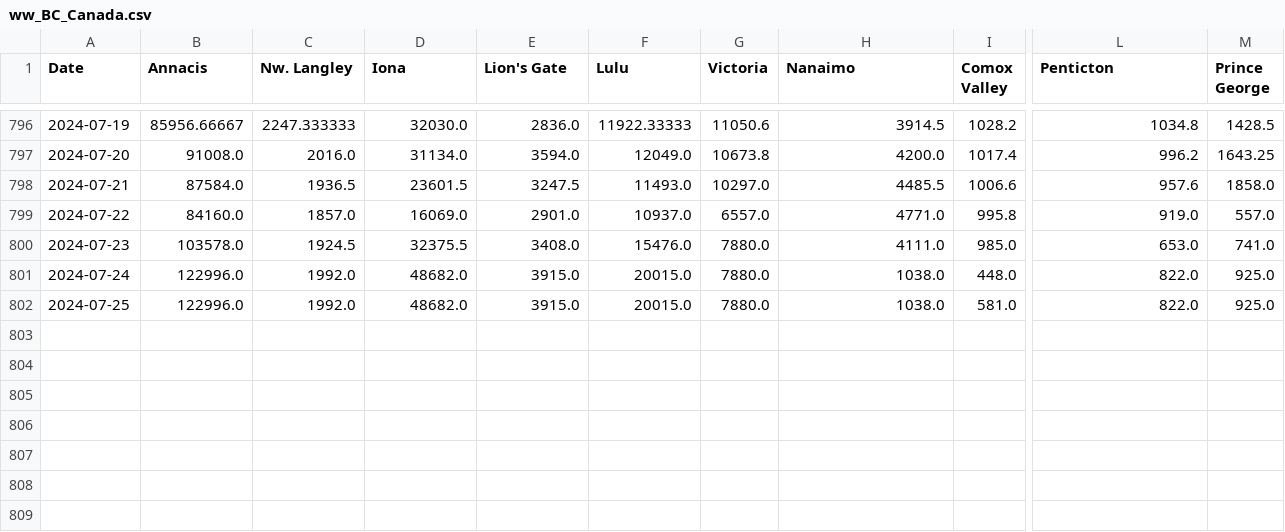
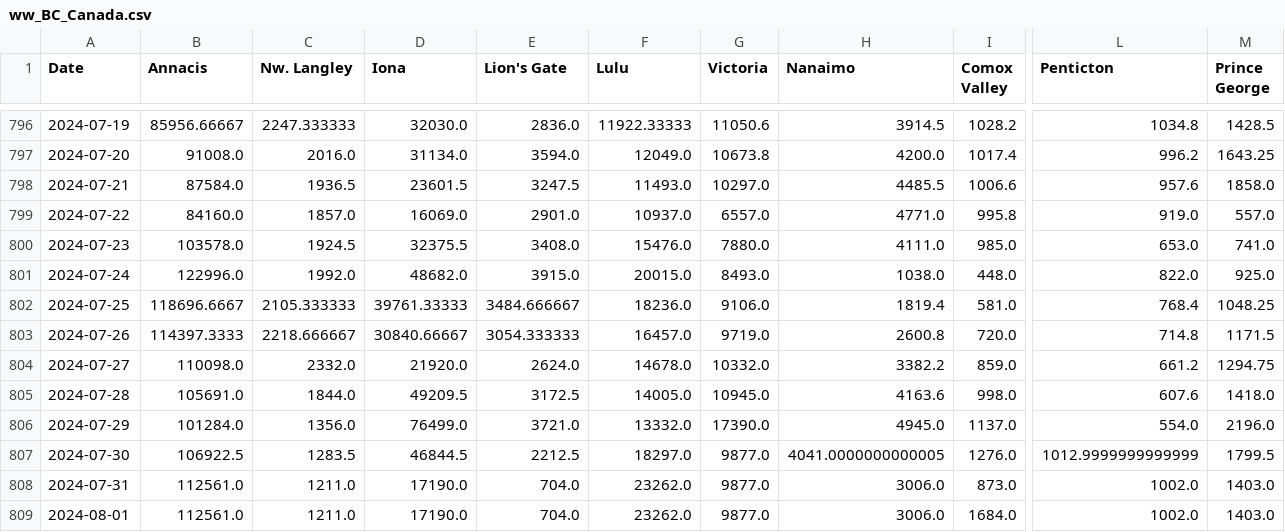
Before and after one commit to necsi/WHN-Wastewater-Data, a CSV file: data/Canada/ww_BC_Canada.csv, drawn as a sheet; only a part is shown, gaps mark what is left out; rows hold the shown columns only; the diff names each change by its address in the sheet, - before the commit and + after, or states it on an @@ line.

```diff
--- a/data/Canada/ww_BC_Canada.csv
+++ b/data/Canada/ww_BC_Canada.csv
-G801 (Victoria): 7880.0
+G801 (Victoria): 8493.0
-B802 (Annacis): 122996.0
+B802 (Annacis): 118696.6667
-C802 (Nw. Langley): 1992.0
+C802 (Nw. Langley): 2105.333333
-D802 (Iona): 48682.0
+D802 (Iona): 39761.33333
-E802 (Lion's Gate): 3915.0
+E802 (Lion's Gate): 3484.666667
-F802 (Lulu): 20015.0
+F802 (Lulu): 18236.0
-G802 (Victoria): 7880.0
+G802 (Victoria): 9106.0
-H802 (Nanaimo): 1038.0
+H802 (Nanaimo): 1819.4
-L802 (Penticton): 822.0
+L802 (Penticton): 768.4
-M802 (Prince George): 925.0
+M802 (Prince George): 1048.25
+row 803: 2024-07-26 | 114397.3333 | 2218.666667 | 30840.66667 | 3054.333333 | 16457.0 | 9719.0 | 2600.8 | 720.0 | 714.8 | 1171.5
+row 804: 2024-07-27 | 110098.0 | 2332.0 | 21920.0 | 2624.0 | 14678.0 | 10332.0 | 3382.2 | 859.0 | 661.2 | 1294.75
+row 805: 2024-07-28 | 105691.0 | 1844.0 | 49209.5 | 3172.5 | 14005.0 | 10945.0 | 4163.6 | 998.0 | 607.6 | 1418.0
+row 806: 2024-07-29 | 101284.0 | 1356.0 | 76499.0 | 3721.0 | 13332.0 | 17390.0 | 4945.0 | 1137.0 | 554.0 | 2196.0
+row 807: 2024-07-30 | 106922.5 | 1283.5 | 46844.5 | 2212.5 | 18297.0 | 9877.0 | 4041.0000000000005 | 1276.0 | 1012.9999999999999 | 1799.5
+row 808: 2024-07-31 | 112561.0 | 1211.0 | 17190.0 | 704.0 | 23262.0 | 9877.0 | 3006.0 | 873.0 | 1002.0 | 1403.0
+row 809: 2024-08-01 | 112561.0 | 1211.0 | 17190.0 | 704.0 | 23262.0 | 9877.0 | 3006.0 | 1684.0 | 1002.0 | 1403.0
```
